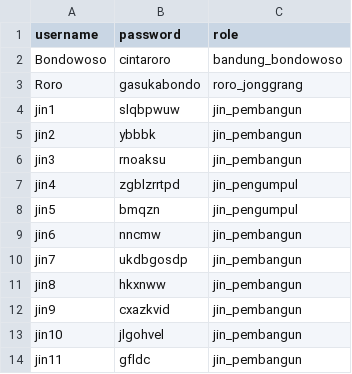
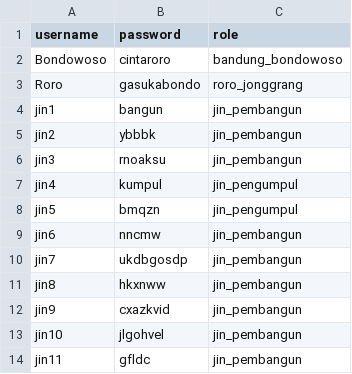
Before and after one commit to MRaflyH/Tubes_Daspro_Kelompok_12, a CSV file: test_saved_folder/user.csv, drawn as a sheet; only a part is shown.

```diff
--- a/test_saved_folder/user.csv
+++ b/test_saved_folder/user.csv
@@ -3,6 +3,6 @@ Bondowoso;cintaroro;bandung_bondowoso
 Roro;gasukabondo;roro_jonggrang
-jin1;slqbpwuw;jin_pembangun
+jin1;bangun;jin_pembangun
 jin2;ybbbk;jin_pembangun
 jin3;rnoaksu;jin_pembangun
-jin4;zgblzrrtpd;jin_pengumpul
+jin4;kumpul;jin_pengumpul
 jin5;bmqzn;jin_pengumpul
```
Also changed, not shown: 2 other files.
